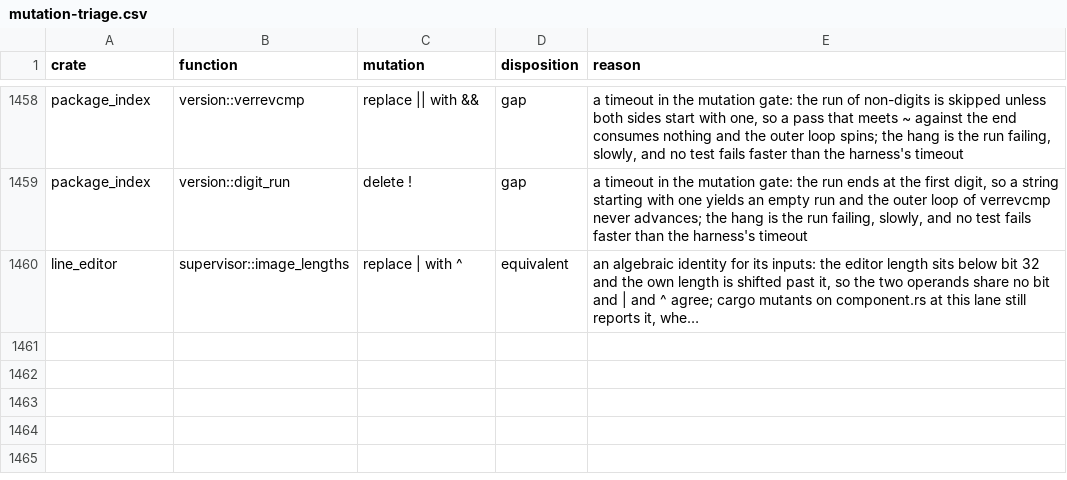
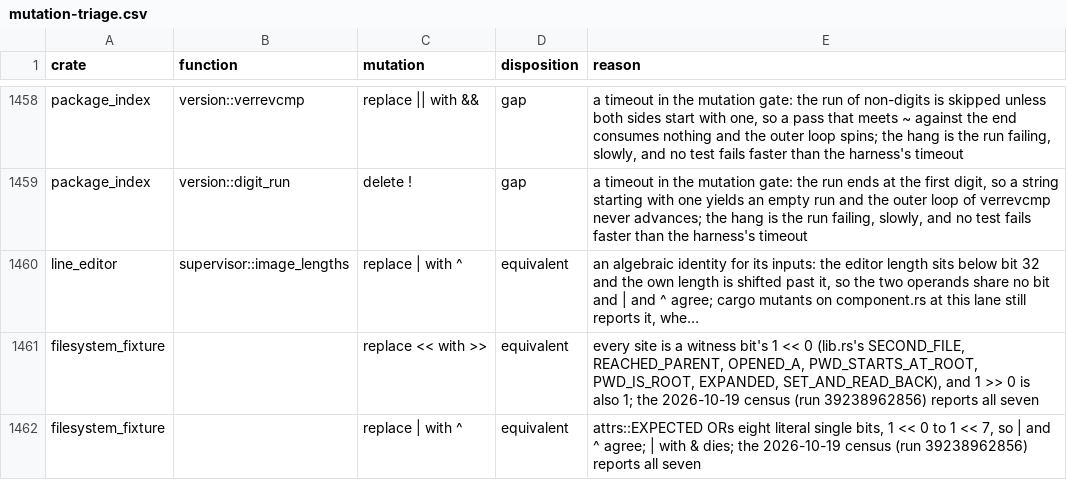
Before and after one commit to calef/nife, a CSV file: notes/project-metrics/mutation-triage.csv, drawn as a sheet; only a part is shown, gaps mark what is left out; long unchanged cells end in …; the diff names each change by its address in the sheet, - before the commit and + after, or states it on an @@ line.

```diff
--- a/notes/project-metrics/mutation-triage.csv
+++ b/notes/project-metrics/mutation-triage.csv
+row 1461: filesystem_fixture |  | replace << with >> | equivalent | every site is a witness bit's 1 << 0 (lib.rs's SECOND_FILE, REACHED_PARENT, OPENED_A, PWD_STARTS_AT_ROOT, PWD_IS_ROOT, EXPANDED, SET_AND_READ_BACK), and 1 >> 0 is also 1; the 2026-10-19 census (run 39238962856) reports all seven
+row 1462: filesystem_fixture |  | replace | with ^ | equivalent | attrs::EXPECTED ORs eight literal single bits, 1 << 0 to 1 << 7, so | and ^ agree; | with & dies; the 2026-10-19 census (run 39238962856) reports all seven
```
Also changed, not shown: 1 other file.
